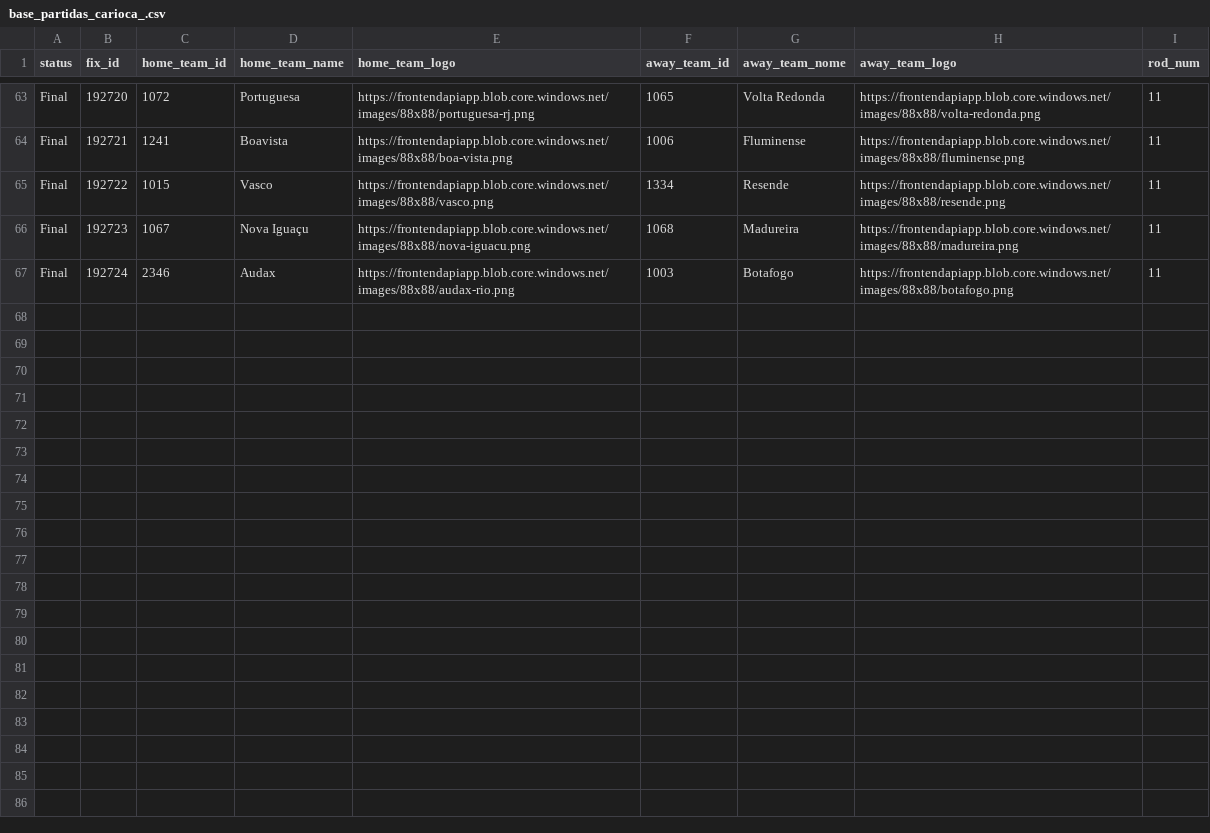
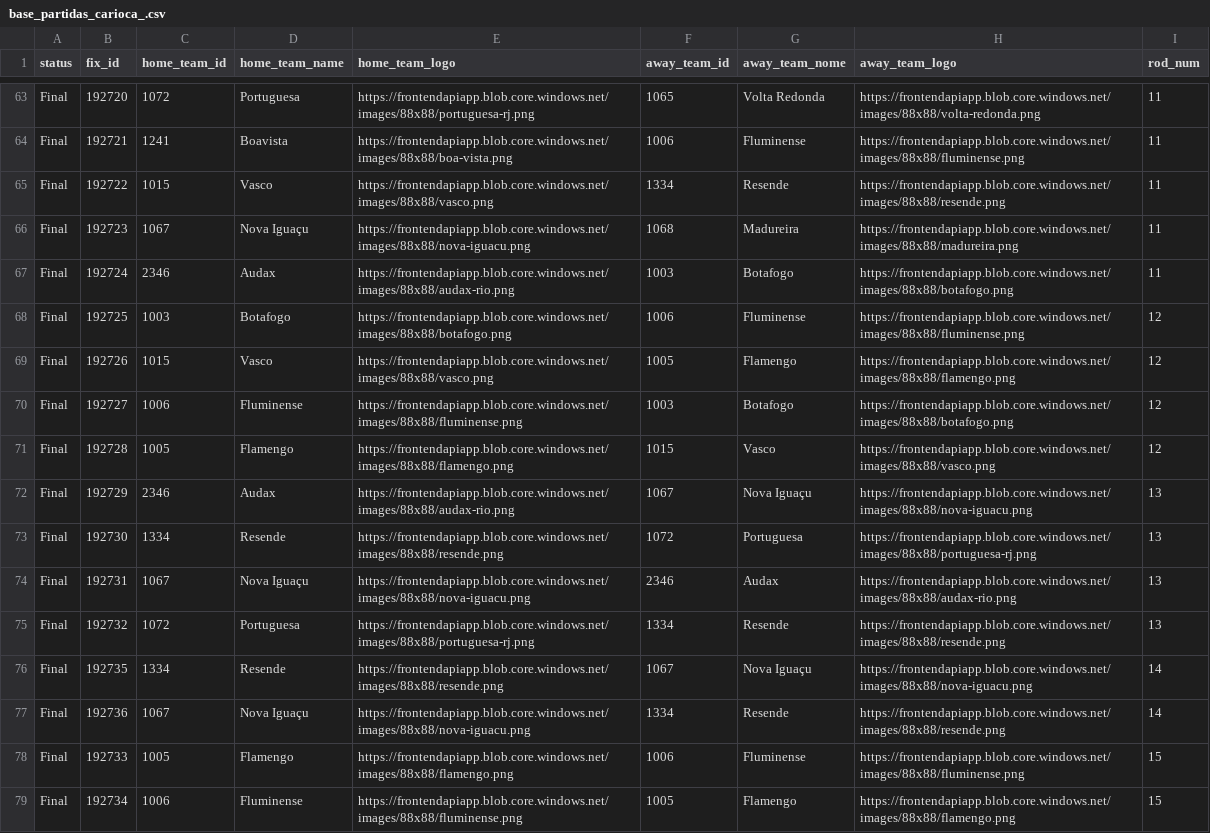
Before and after one commit to MrPatinhas/cartologia_awken, a CSV file: local_dbs/Cartola/base_partidas_carioca_.csv, drawn as a sheet; only a part is shown, gaps mark what is left out.

```diff
--- a/local_dbs/Cartola/base_partidas_carioca_.csv
+++ b/local_dbs/Cartola/base_partidas_carioca_.csv
@@ -67 +67,13 @@ Final,192723,1067,Nova Iguaçu,https://frontendapiapp.blob.core.windows.net/imag
 Final,192724,2346,Audax,https://frontendapiapp.blob.core.windows.net/images/88x88/audax-rio.png,1003,Botafogo,https://frontendapiapp.blob.core.windows.net/images/88x88/botafogo.png,11
+Final,192725,1003,Botafogo,https://frontendapiapp.blob.core.windows.net/images/88x88/botafogo.png,1006,Fluminense,https://frontendapiapp.blob.core.windows.net/images/88x88/fluminense.png,12
+Final,192726,1015,Vasco,https://frontendapiapp.blob.core.windows.net/images/88x88/vasco.png,1005,Flamengo,https://frontendapiapp.blob.core.windows.net/images/88x88/flamengo.png,12
+Final,192727,1006,Fluminense,https://frontendapiapp.blob.core.windows.net/images/88x88/fluminense.png,1003,Botafogo,https://frontendapiapp.blob.core.windows.net/images/88x88/botafogo.png,12
+Final,192728,1005,Flamengo,https://frontendapiapp.blob.core.windows.net/images/88x88/flamengo.png,1015,Vasco,https://frontendapiapp.blob.core.windows.net/images/88x88/vasco.png,12
+Final,192729,2346,Audax,https://frontendapiapp.blob.core.windows.net/images/88x88/audax-rio.png,1067,Nova Iguaçu,https://frontendapiapp.blob.core.windows.net/images/88x88/nova-iguacu.png,13
+Final,192730,1334,Resende,https://frontendapiapp.blob.core.windows.net/images/88x88/resende.png,1072,Portuguesa,https://frontendapiapp.blob.core.windows.net/images/88x88/portuguesa-rj.png,13
+Final,192731,1067,Nova Iguaçu,https://frontendapiapp.blob.core.windows.net/images/88x88/nova-iguacu.png,2346,Audax,https://frontendapiapp.blob.core.windows.net/images/88x88/audax-rio.png,13
+Final,192732,1072,Portuguesa,https://frontendapiapp.blob.core.windows.net/images/88x88/portuguesa-rj.png,1334,Resende,https://frontendapiapp.blob.core.windows.net/images/88x88/resende.png,13
+Final,192735,1334,Resende,https://frontendapiapp.blob.core.windows.net/images/88x88/resende.png,1067,Nova Iguaçu,https://frontendapiapp.blob.core.windows.net/images/88x88/nova-iguacu.png,14
+Final,192736,1067,Nova Iguaçu,https://frontendapiapp.blob.core.windows.net/images/88x88/nova-iguacu.png,1334,Resende,https://frontendapiapp.blob.core.windows.net/images/88x88/resende.png,14
+Final,192733,1005,Flamengo,https://frontendapiapp.blob.core.windows.net/images/88x88/flamengo.png,1006,Fluminense,https://frontendapiapp.blob.core.windows.net/images/88x88/fluminense.png,15
+Final,192734,1006,Fluminense,https://frontendapiapp.blob.core.windows.net/images/88x88/fluminense.png,1005,Flamengo,https://frontendapiapp.blob.core.windows.net/images/88x88/flamengo.png,15
```
Also changed, not shown: local_dbs/Cartola/base_partidas_copa_nordeste_.csv, local_dbs/Cartola/base_partidas_paulista_.csv, 37 other files.
